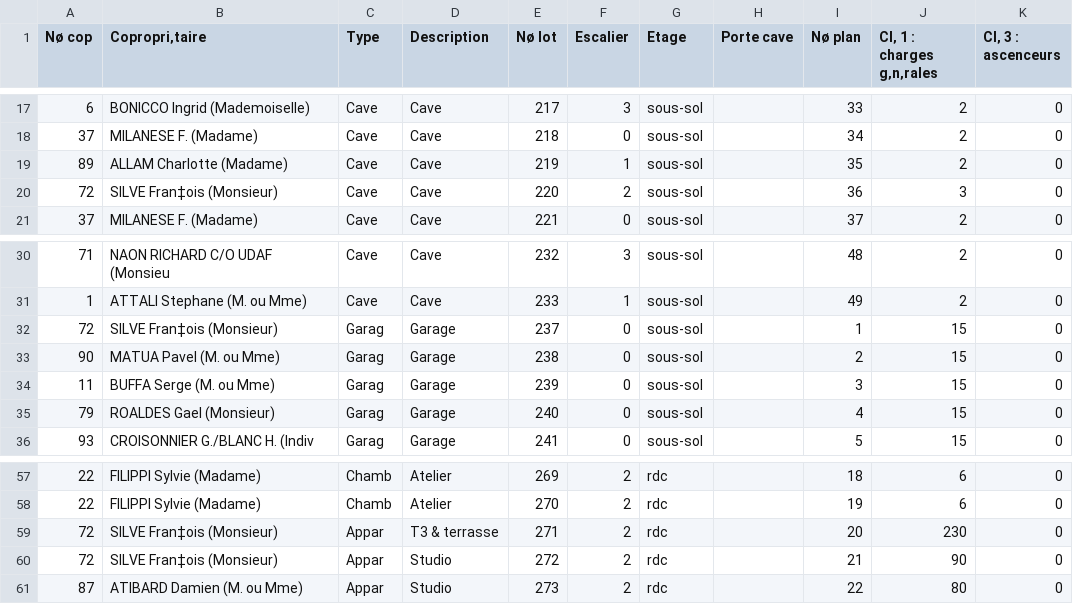
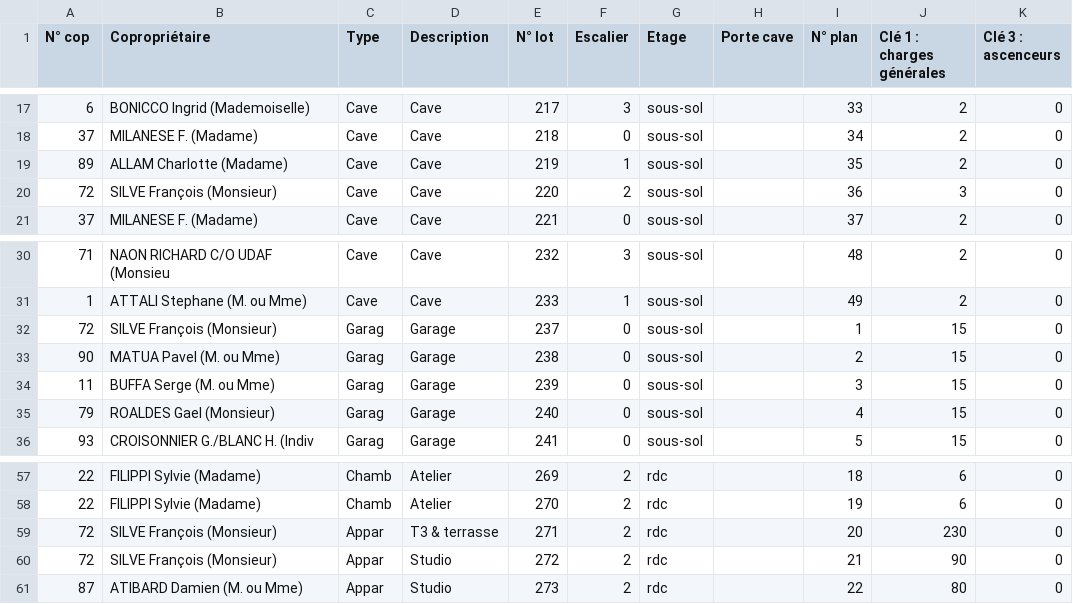
Before and after one commit to rfg06000/copropriete-app, a CSV file: data.csv, drawn as a sheet; only a part is shown, gaps mark what is left out; the diff names each change by its address in the sheet, - before the commit and + after, or states it on an @@ line.

Commit message:
Add files via upload

```diff
--- a/data.csv
+++ b/data.csv
-A1: Nø cop
+A1: N° cop
-B1: Copropri‚taire
+B1: Copropriétaire
-E1: Nø lot
+E1: N° lot
-I1: Nø plan
+I1: N° plan
-J1: Cl‚ 1 : charges g‚n‚rales
+J1: Clé 1 : charges générales
-K1: Cl‚ 3 : ascenceurs
+K1: Clé 3 : ascenceurs
-B20 (Copropriétaire): SILVE Fran‡ois (Monsieur)
+B20 (Copropriétaire): SILVE François (Monsieur)
-B32 (Copropriétaire): SILVE Fran‡ois (Monsieur)
+B32 (Copropriétaire): SILVE François (Monsieur)
-B59:B60 (Copropriétaire): SILVE Fran‡ois (Monsieur)
+B59:B60 (Copropriétaire): SILVE François (Monsieur)
```
